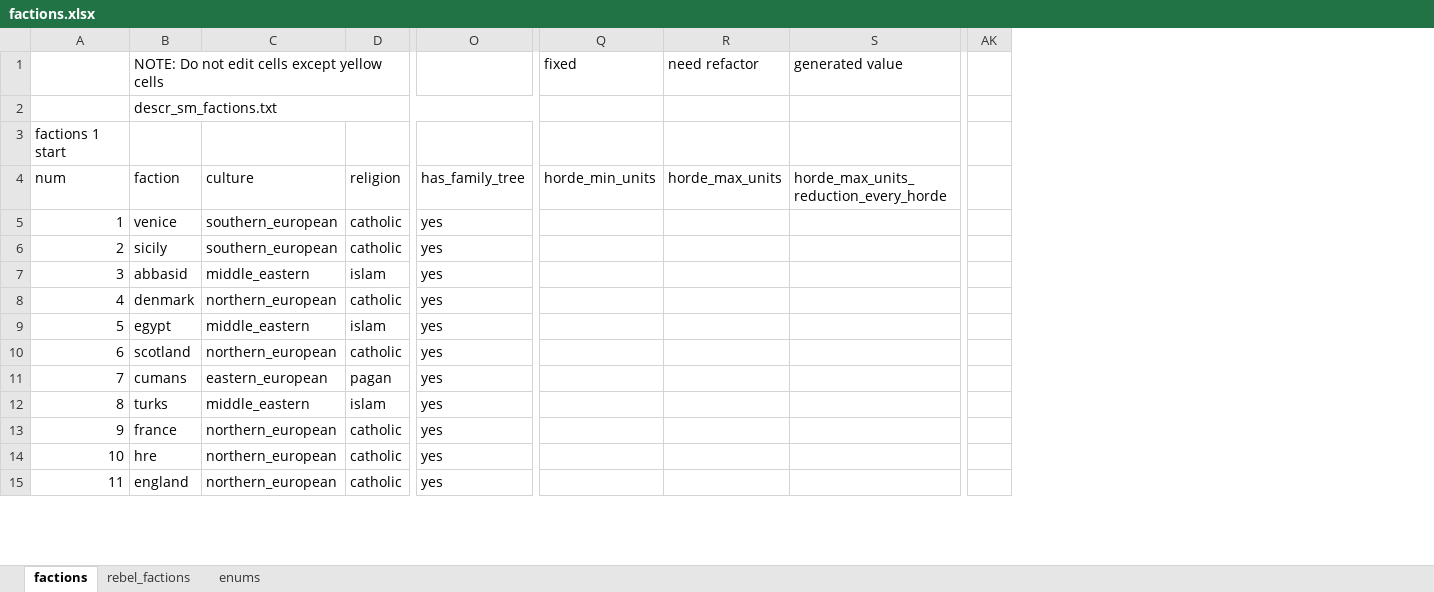
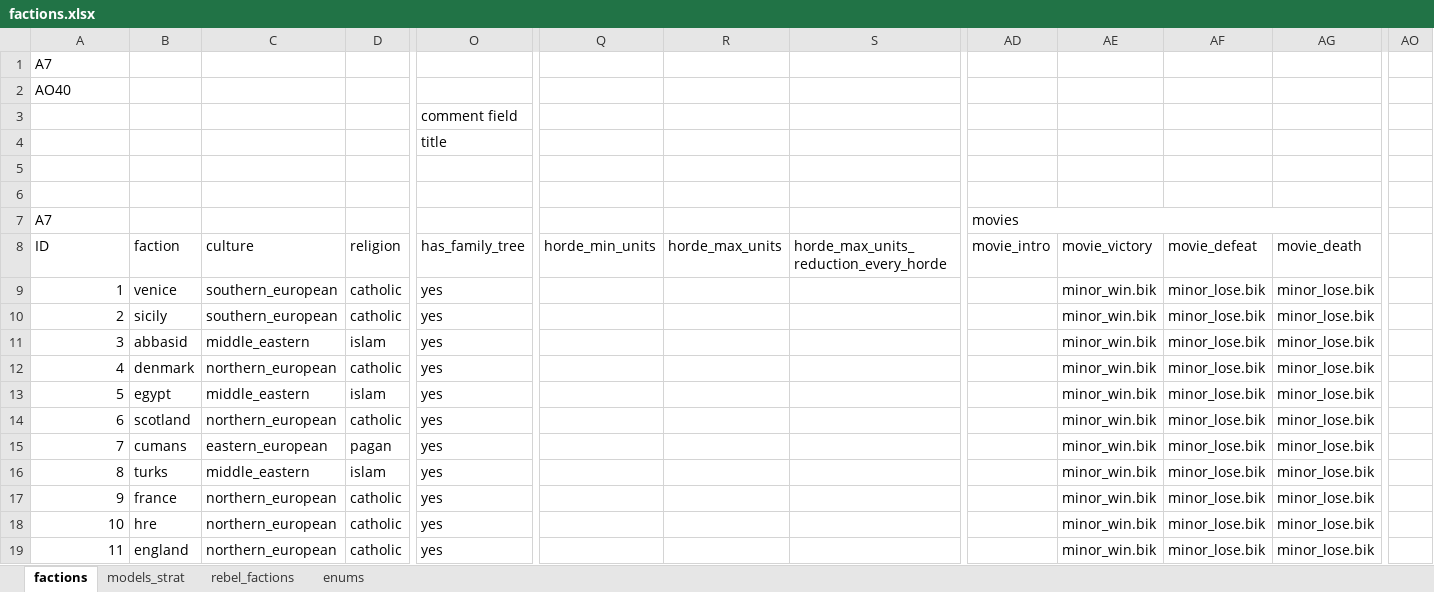
Before and after one commit to binariusO1/MTW2_Tools, an Excel workbook: main/factions.xlsx, sheet factions, drawn as a sheet; only a part is shown, gaps mark what is left out; values as stored, in another font and other column widths than the file's, no cell formats; removed rows and columns are numbered as before the commit, all else as after; rows hold the shown columns only; the diff covers the shown part only; the diff names each change by its address in the sheet, - before the commit and + after, or states it on an @@ line.

Commit message:
[factions] model strat

```diff
--- a/main/factions.xlsx (sheet factions)
+++ b/main/factions.xlsx (sheet factions)
+sheet tab: models_strat
+column AD (movie_intro), row 7: movies
+column AE (movie_victory), rows 9-19: all minor_win.bik
+column AF (movie_defeat), rows 9-19: all minor_lose.bik
+column AG (movie_death), rows 9-19: all minor_lose.bik
-column AK, empty
+column AO, empty
@@ column A (ID) renumbered between rows 1 and 8 @@
-B1 (faction): NOTE: Do not edit cells except yellow cells
+B1 (faction): (empty)
-B1:J1 merged
-Q1 (horde_min_units): fixed
+Q1 (horde_min_units): (empty)
-R1 (horde_max_units): need refactor
+R1 (horde_max_units): (empty)
-S1: generated value
+S1: (empty)
+row 2: AO40
+row 3:  |  |  |  | comment field
+row 4:  |  |  |  | title
-B5 (faction): descr_sm_factions.txt
+B5 (faction): (empty)
-B2:O2 merged
+row 6: (empty)
```
Also changed, not shown: 37 removed rows and 1 edited cell elsewhere in this sheet, sheet rebel_factions, cell formats, formulas that keep their value, main/events.xlsx, main/regions.xlsx, 57 other files.
